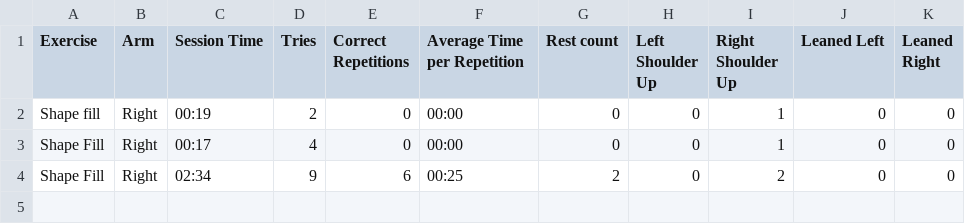
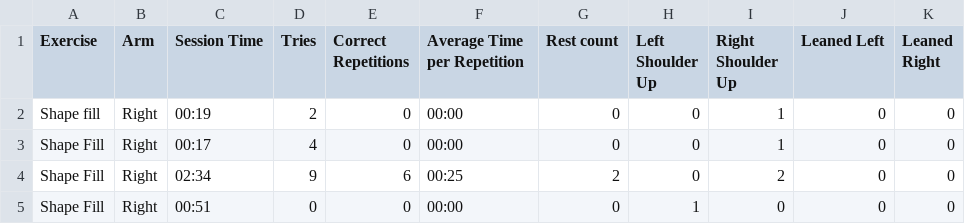
Before and after one commit to HenriqC/WinningCompensations, a CSV file: WinComp/Shape fill.csv, drawn as a sheet; the diff names each change by its address in the sheet, - before the commit and + after, or states it on an @@ line.

```diff
--- a/WinComp/Shape fill.csv
+++ b/WinComp/Shape fill.csv
+row 5: Shape Fill | Right | 00:51 | 0 | 0 | 00:00 | 0 | 1 | 0 | 0 | 0
```
Also changed, not shown: 2 other files.
